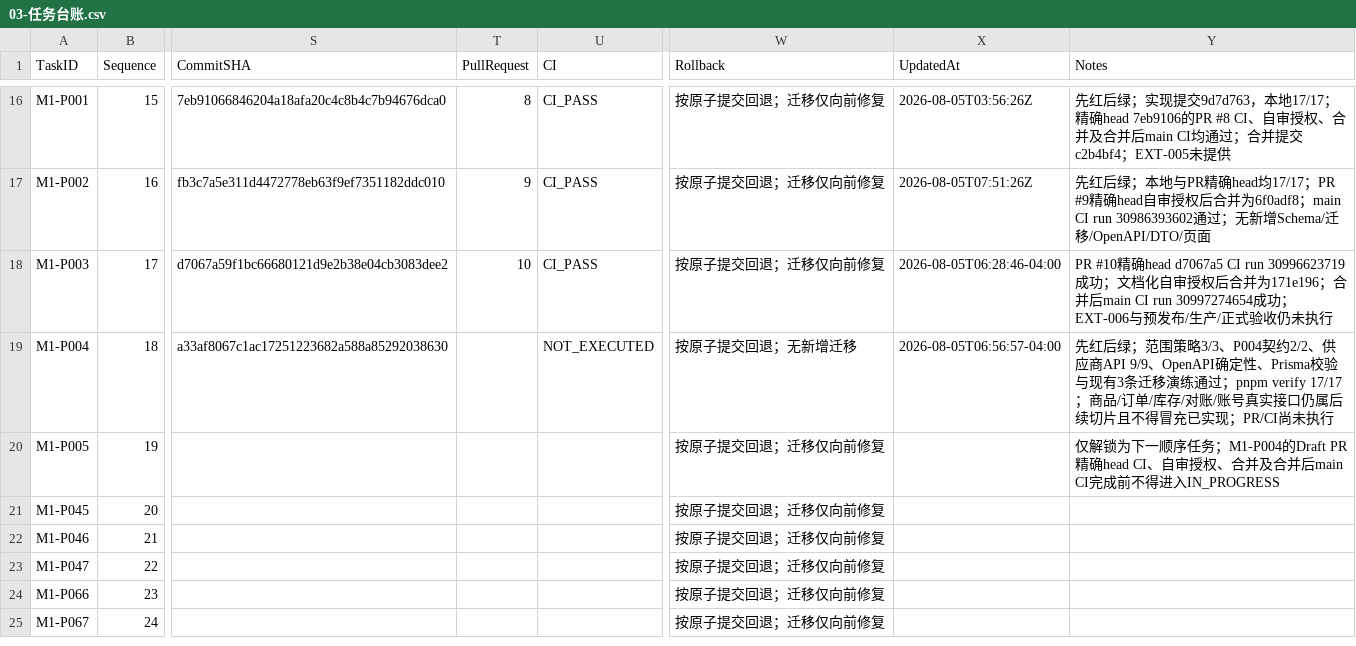
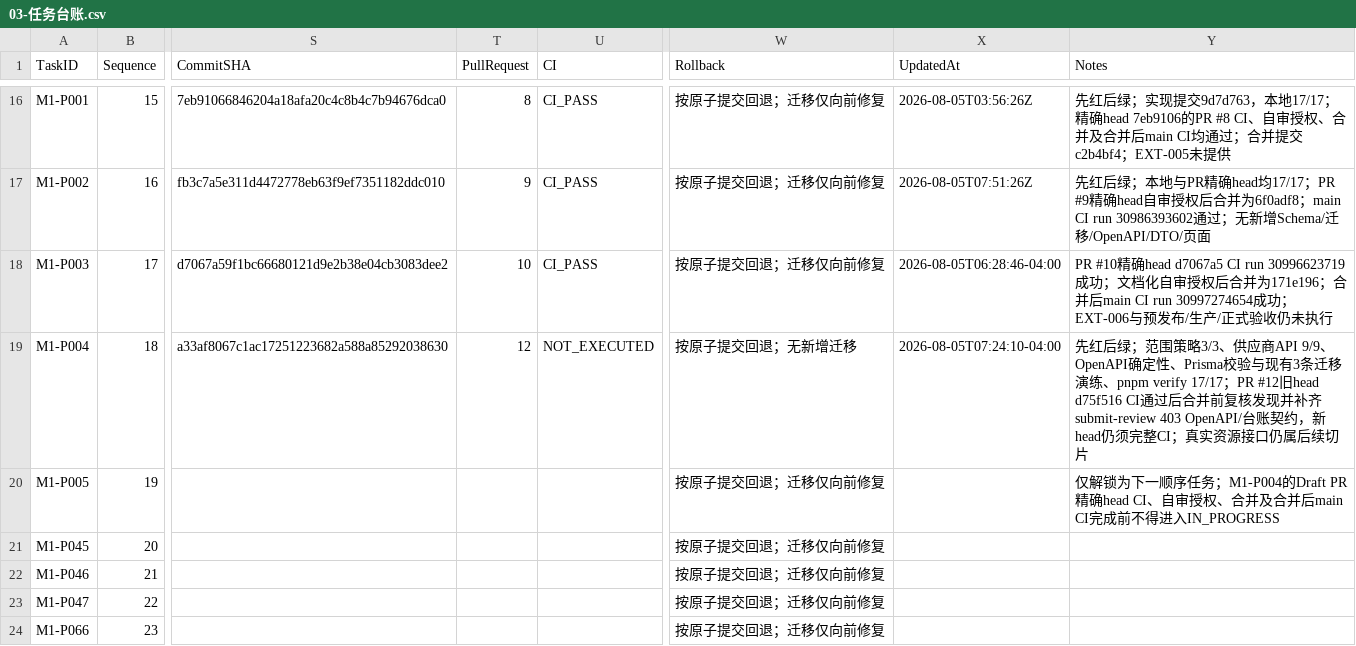
Before and after one commit to EasyStep-lee/flt1, a CSV file: 福礼社Codex5.6开发执行包V1.1/03-任务台账.csv, drawn as a sheet; only a part is shown, gaps mark what is left out; the shorter side is filled out with more unchanged rows; the diff names each change by its address in the sheet, - before the commit and + after, or states it on an @@ line.

```diff
--- a/福礼社Codex5.6开发执行包V1.1/03-任务台账.csv
+++ b/福礼社Codex5.6开发执行包V1.1/03-任务台账.csv
-T19 (PullRequest): (empty)
+T19 (PullRequest): 12
-X19 (UpdatedAt): 2026-08-05T06:56:57-04:00
+X19 (UpdatedAt): 2026-08-05T07:24:10-04:00
-Y19 (Notes): …策略3/3、P004契约2/2、供应商API 9/9、OpenAPI确定性、Prisma校验与现有3条迁移演练通过；pnpm verify 17/17；商品/订单/库存/对账/账号真实接口仍属后续切片且不得冒充已实现；PR/CI尚未执行
+Y19 (Notes): …策略3/3、供应商API 9/9、OpenAPI确定性、Prisma校验与现有3条迁移演练、pnpm verify 17/17；PR #12旧head d75f516 CI通过后合并前复核发现并补齐submit-review 403 OpenAPI/台账契约，新head仍须完整CI；真实资源接口仍属后续切片
```
Also changed, not shown: 福礼社Codex5.6开发执行包V1.1/04-P0-1至P0-119验收矩阵.csv, 福礼社Codex5.6开发执行包V1.1/10-测试证据登记.csv, 10 other files.
